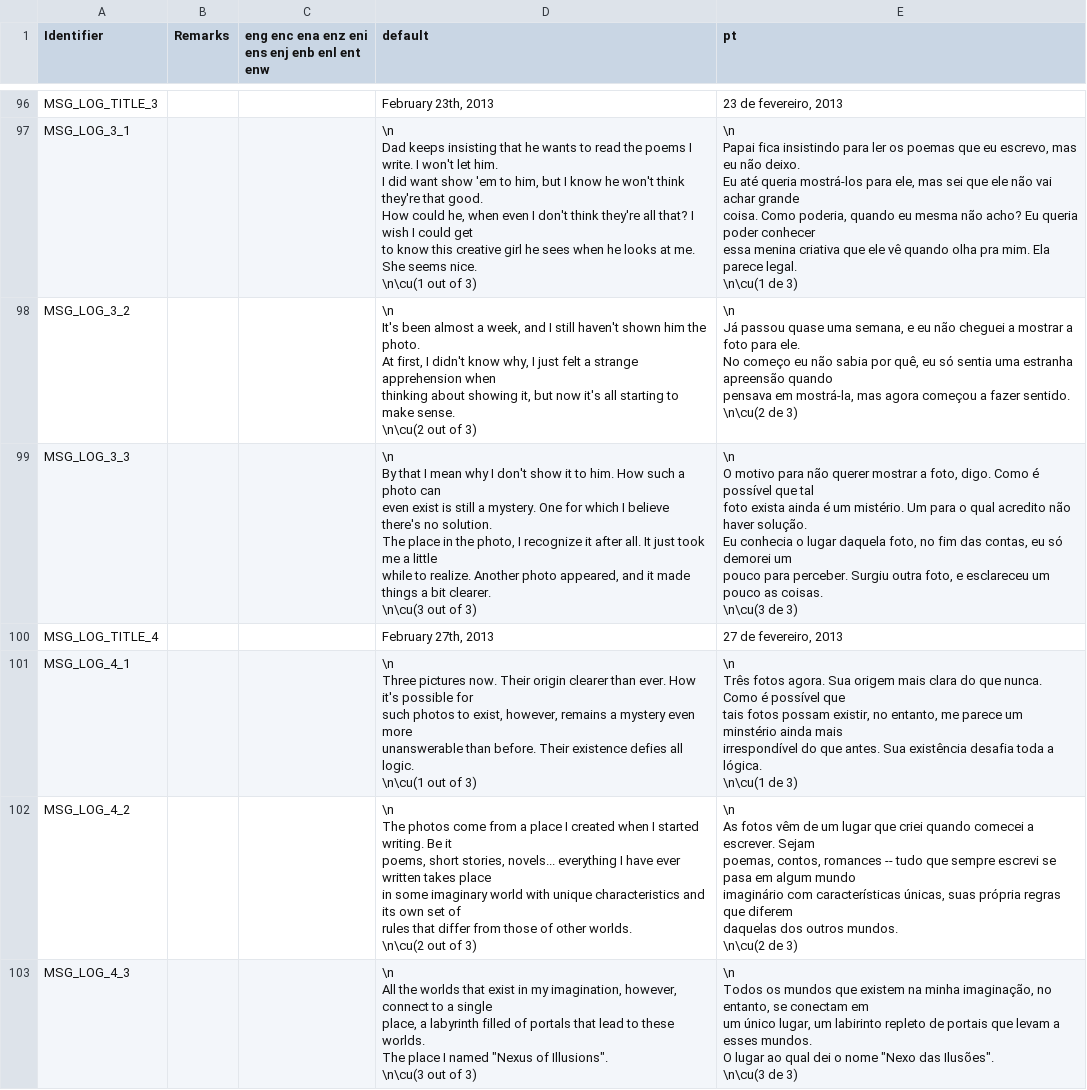
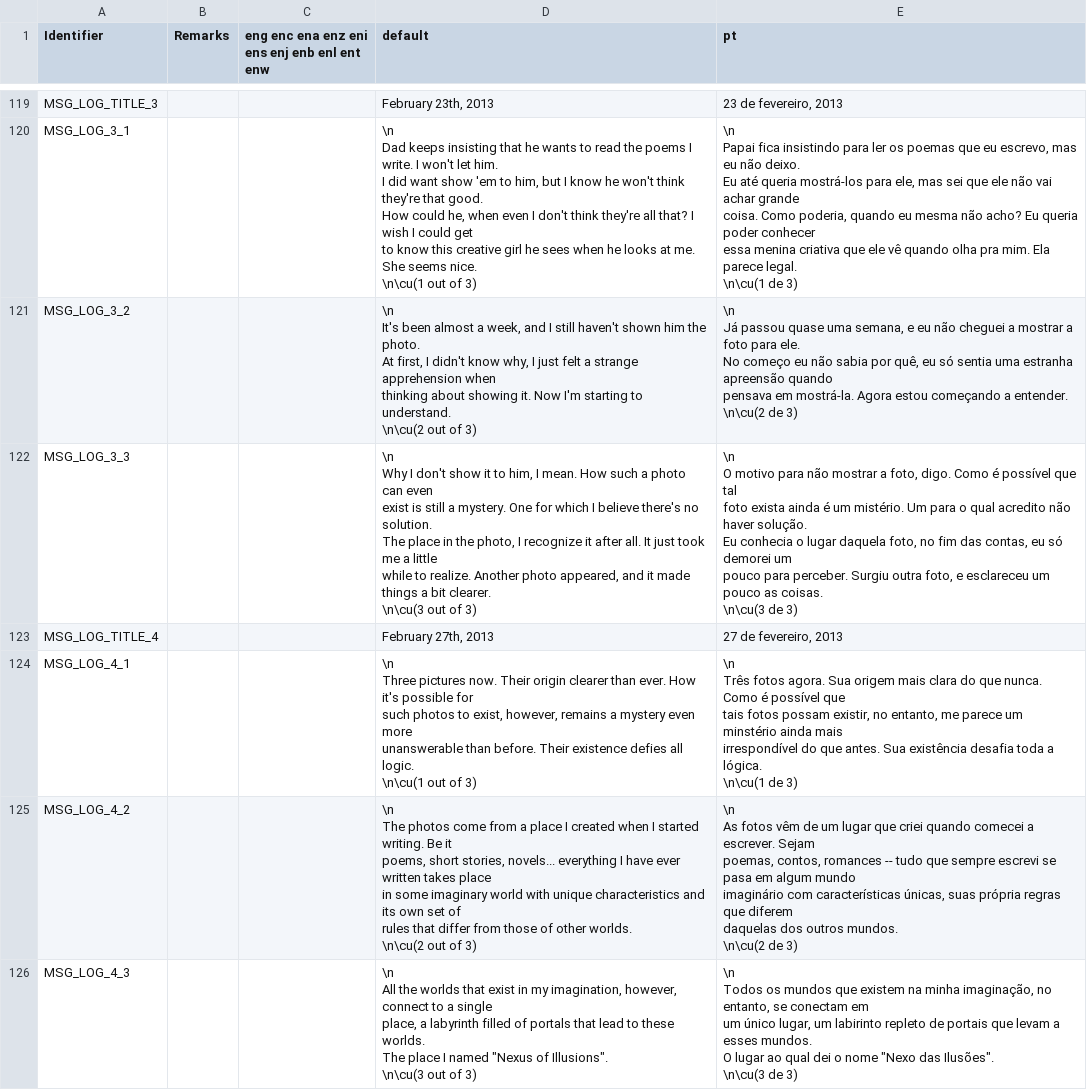
Before and after one commit to quotepilgrim/dreamscapes, a CSV file: dreamscapes/language.csv, drawn as a sheet; only a part is shown, gaps mark what is left out; the diff covers the shown part only.

```diff
--- a/dreamscapes/language.csv
+++ b/dreamscapes/language.csv
@@ -172,22 +195,22 @@ essa menina criativa que ele vê quando olha pra mim. Ela parece legal.
 \n\cu(1 de 3)"
-MSG_LOG_3_2,,,"\n
-It's been almost a week, and I still haven't shown him the photo.
-At first, I didn't know why, I just felt a strange apprehension when
-thinking about showing it, but now it's all starting to make sense.
-\n\cu(2 out of 3)","\n
-Já passou quase uma semana, e eu não cheguei a mostrar a foto para ele.
-No começo eu não sabia por quê, eu só sentia uma estranha apreensão quando
-pensava em mostrá-la, mas agora começou a fazer sentido.
-\n\cu(2 de 3)"
-MSG_LOG_3_3,,,"\n
-By that I mean why I don't show it to him. How such a photo can
-even exist is still a mystery. One for which I believe there's no solution.
-The place in the photo, I recognize it after all. It just took me a little
-while to realize. Another photo appeared, and it made things a bit clearer.
-\n\cu(3 out of 3)","\n
-O motivo para não querer mostrar a foto, digo. Como é possível que tal
-foto exista ainda é um mistério. Um para o qual acredito não haver solução.
-Eu conhecia o lugar daquela foto, no fim das contas, eu só demorei um
-pouco para perceber. Surgiu outra foto, e esclareceu um pouco as coisas.
-\n\cu(3 de 3)"
+MSG_LOG_3_2,,,"\n
+It's been almost a week, and I still haven't shown him the photo.
+At first, I didn't know why, I just felt a strange apprehension when
+thinking about showing it. Now I'm starting to understand.
+\n\cu(2 out of 3)","\n
+Já passou quase uma semana, e eu não cheguei a mostrar a foto para ele.
+No começo eu não sabia por quê, eu só sentia uma estranha apreensão quando
+pensava em mostrá-la. Agora estou começando a entender.
+\n\cu(2 de 3)"
+MSG_LOG_3_3,,,"\n
+Why I don't show it to him, I mean. How such a photo can even
+exist is still a mystery. One for which I believe there's no solution.
+The place in the photo, I recognize it after all. It just took me a little
+while to realize. Another photo appeared, and it made things a bit clearer.
+\n\cu(3 out of 3)","\n
+O motivo para não mostrar a foto, digo. Como é possível que tal
+foto exista ainda é um mistério. Um para o qual acredito não haver solução.
+Eu conhecia o lugar daquela foto, no fim das contas, eu só demorei um
+pouco para perceber. Surgiu outra foto, e esclareceu um pouco as coisas.
+\n\cu(3 de 3)"
 MSG_LOG_TITLE_4,,,"February 27th, 2013","27 de fevereiro, 2013"
```
Also changed, not shown: 23 added rows and 2 edited cells elsewhere in this file, 7 other files.
